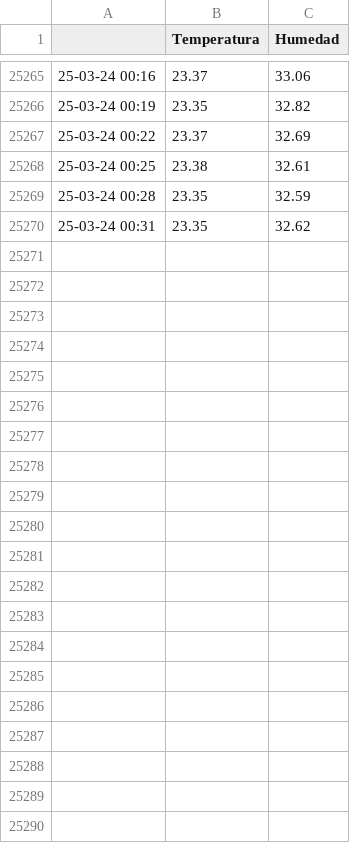
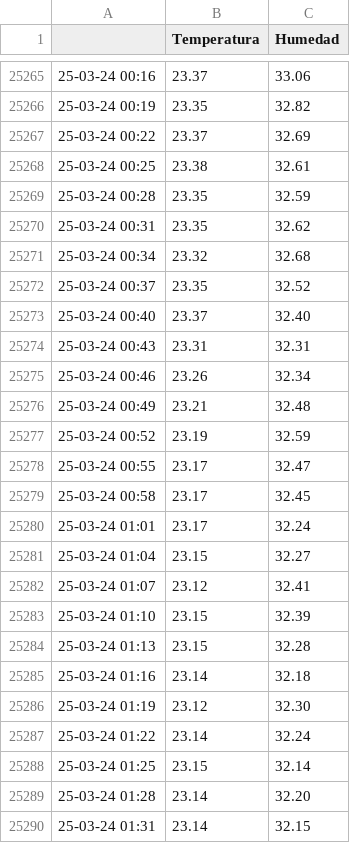
Before and after one commit to gustavolsj/gustavolsj.github.io, a CSV file: datos.csv, drawn as a sheet; only a part is shown, gaps mark what is left out.

Commit message:
commit automatico

```diff
--- a/datos.csv
+++ b/datos.csv
@@ -25270 +25270,21 @@
 25-03-24 00:31, 23.35, 32.62
+25-03-24 00:34, 23.32, 32.68
+25-03-24 00:37, 23.35, 32.52
+25-03-24 00:40, 23.37, 32.40
+25-03-24 00:43, 23.31, 32.31
+25-03-24 00:46, 23.26, 32.34
+25-03-24 00:49, 23.21, 32.48
+25-03-24 00:52, 23.19, 32.59
+25-03-24 00:55, 23.17, 32.47
+25-03-24 00:58, 23.17, 32.45
+25-03-24 01:01, 23.17, 32.24
+25-03-24 01:04, 23.15, 32.27
+25-03-24 01:07, 23.12, 32.41
+25-03-24 01:10, 23.15, 32.39
+25-03-24 01:13, 23.15, 32.28
+25-03-24 01:16, 23.14, 32.18
+25-03-24 01:19, 23.12, 32.30
+25-03-24 01:22, 23.14, 32.24
+25-03-24 01:25, 23.15, 32.14
+25-03-24 01:28, 23.14, 32.20
+25-03-24 01:31, 23.14, 32.15
```
